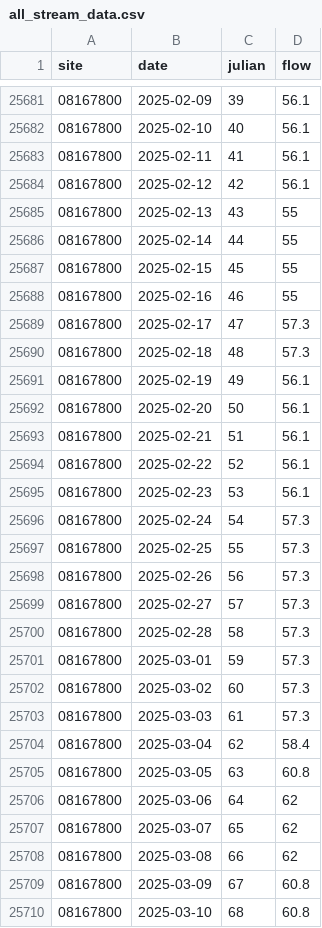
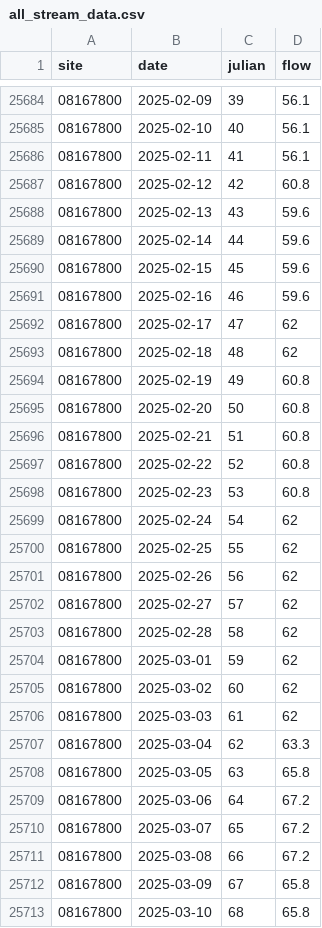
Before and after one commit to dathere/boerne-dashboard, a CSV file: boerne-water-supply/data/streamflow/all_stream_data.csv, drawn as a sheet; only a part is shown, gaps mark what is left out; the diff covers the shown part only.

```diff
--- a/boerne-water-supply/data/streamflow/all_stream_data.csv
+++ b/boerne-water-supply/data/streamflow/all_stream_data.csv
@@ -25683,28 +25686,28 @@
 "08167800",2025-02-11,41,56.1
-"08167800",2025-02-12,42,56.1
-"08167800",2025-02-13,43,55
-"08167800",2025-02-14,44,55
-"08167800",2025-02-15,45,55
-"08167800",2025-02-16,46,55
-"08167800",2025-02-17,47,57.3
-"08167800",2025-02-18,48,57.3
-"08167800",2025-02-19,49,56.1
-"08167800",2025-02-20,50,56.1
-"08167800",2025-02-21,51,56.1
-"08167800",2025-02-22,52,56.1
-"08167800",2025-02-23,53,56.1
-"08167800",2025-02-24,54,57.3
-"08167800",2025-02-25,55,57.3
-"08167800",2025-02-26,56,57.3
-"08167800",2025-02-27,57,57.3
-"08167800",2025-02-28,58,57.3
-"08167800",2025-03-01,59,57.3
-"08167800",2025-03-02,60,57.3
-"08167800",2025-03-03,61,57.3
-"08167800",2025-03-04,62,58.4
-"08167800",2025-03-05,63,60.8
-"08167800",2025-03-06,64,62
-"08167800",2025-03-07,65,62
-"08167800",2025-03-08,66,62
-"08167800",2025-03-09,67,60.8
-"08167800",2025-03-10,68,60.8
+"08167800",2025-02-12,42,60.8
+"08167800",2025-02-13,43,59.6
+"08167800",2025-02-14,44,59.6
+"08167800",2025-02-15,45,59.6
+"08167800",2025-02-16,46,59.6
+"08167800",2025-02-17,47,62
+"08167800",2025-02-18,48,62
+"08167800",2025-02-19,49,60.8
+"08167800",2025-02-20,50,60.8
+"08167800",2025-02-21,51,60.8
+"08167800",2025-02-22,52,60.8
+"08167800",2025-02-23,53,60.8
+"08167800",2025-02-24,54,62
+"08167800",2025-02-25,55,62
+"08167800",2025-02-26,56,62
+"08167800",2025-02-27,57,62
+"08167800",2025-02-28,58,62
+"08167800",2025-03-01,59,62
+"08167800",2025-03-02,60,62
+"08167800",2025-03-03,61,62
+"08167800",2025-03-04,62,63.3
+"08167800",2025-03-05,63,65.8
+"08167800",2025-03-06,64,67.2
+"08167800",2025-03-07,65,67.2
+"08167800",2025-03-08,66,67.2
+"08167800",2025-03-09,67,65.8
+"08167800",2025-03-10,68,65.8
```
Also changed, not shown: 9 added rows and 4 edited cells elsewhere in this file, boerne-water-supply/data/demand/all_demand_by_source.csv, boerne-water-supply/data/demand/all_reclaimed_percent_of_total.csv, 11 other files.
